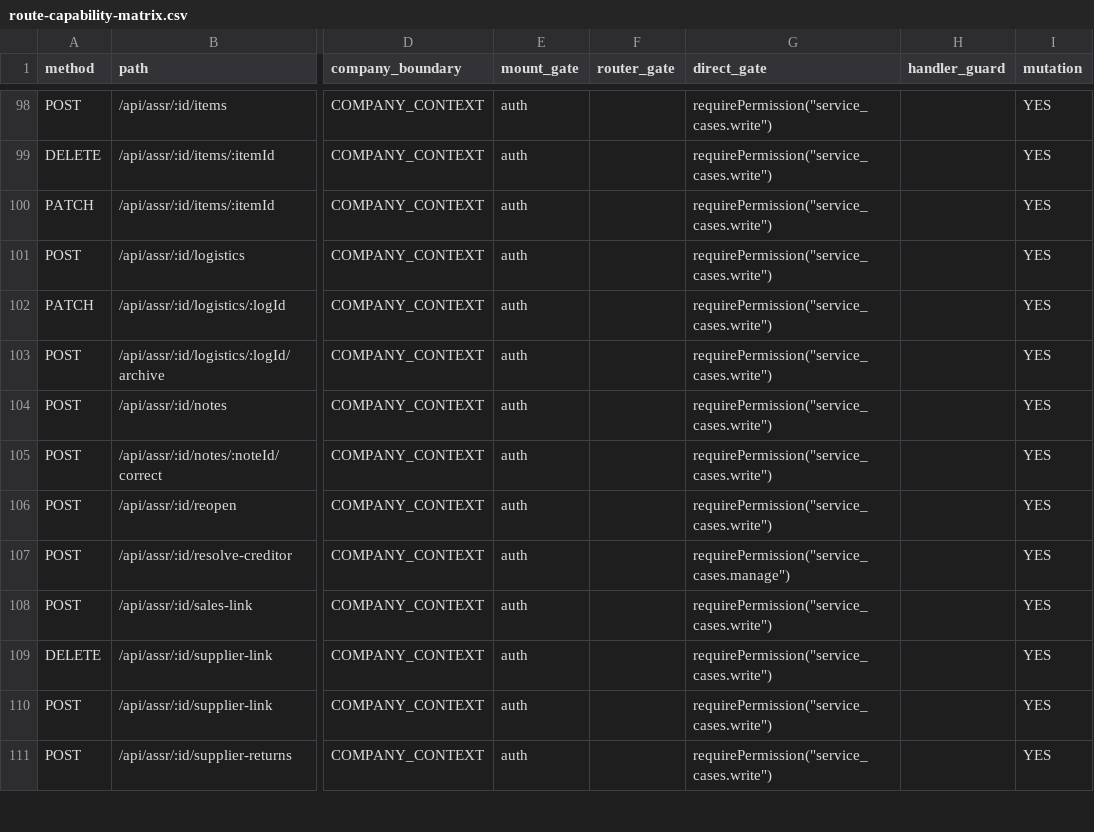
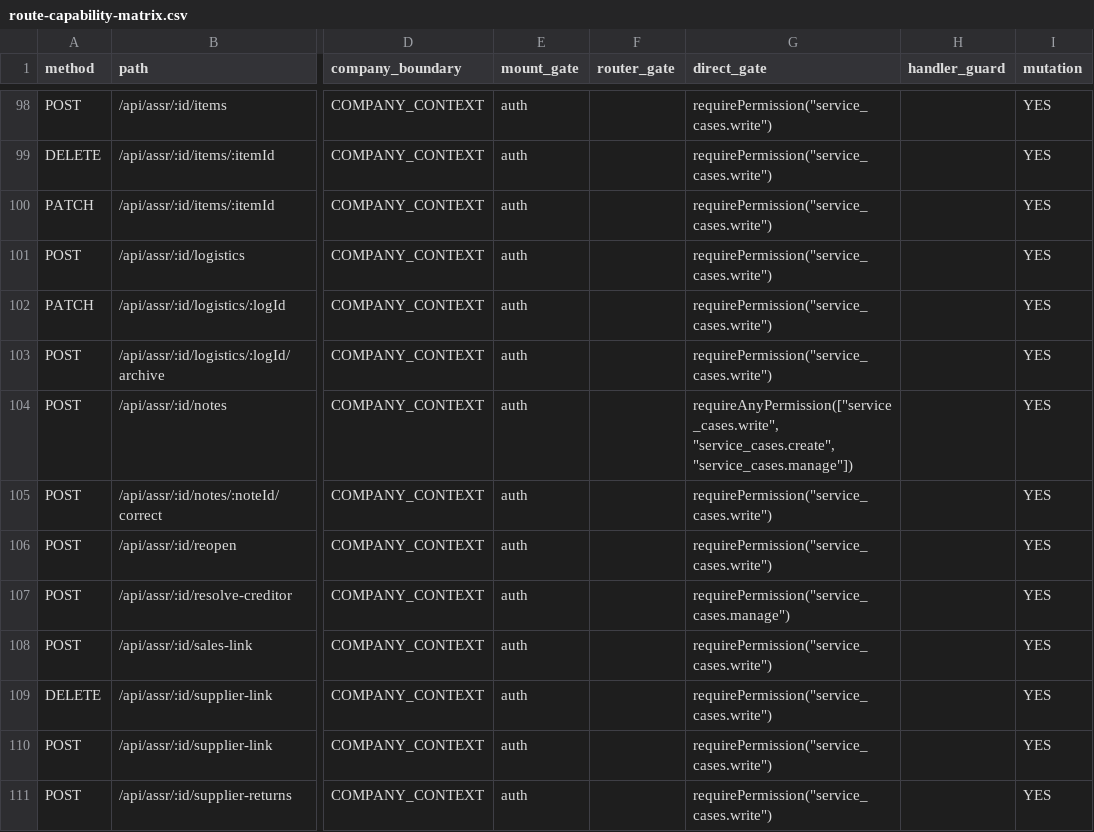
Before and after one commit to Houzs-Century/Houzs-ERP, a CSV file: docs/generated/route-capability-matrix.csv, drawn as a sheet; only a part is shown, gaps mark what is left out; the diff names each change by its address in the sheet, - before the commit and + after, or states it on an @@ line.

Commit message:
chore(routes): record the new gate on the service case notes route

```diff
--- a/docs/generated/route-capability-matrix.csv
+++ b/docs/generated/route-capability-matrix.csv
-G104 (direct_gate): requirePermission("service_cases.write")
+G104 (direct_gate): requireAnyPermission(["service_cases.write", "service_cases.create", "service_cases.manage"])
```
